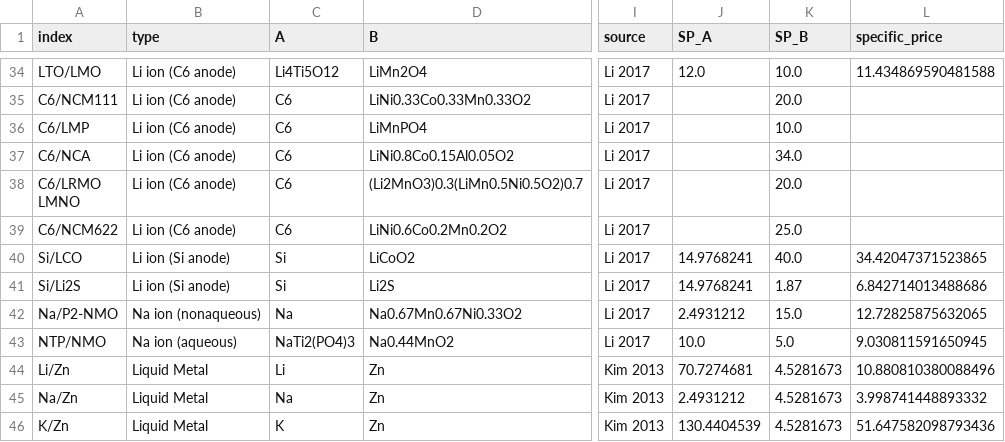
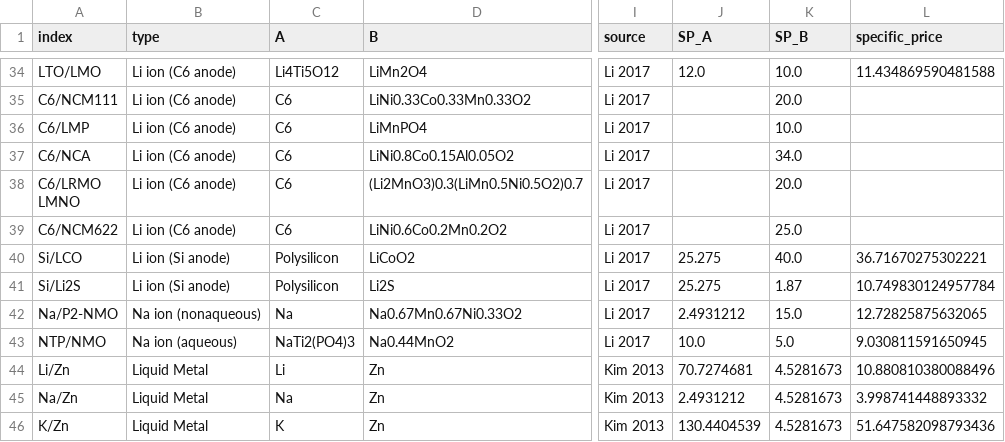
Before and after one commit to energy-storage-analysis/LDES-Survey, a CSV file: mat_cost/data/df_couples.csv, drawn as a sheet; only a part is shown, gaps mark what is left out; the diff names each change by its address in the sheet, - before the commit and + after, or states it on an @@ line.

```diff
--- a/mat_cost/data/df_couples.csv
+++ b/mat_cost/data/df_couples.csv
-C40:C41 (A): Si
+C40:C41 (A): Polysilicon
-J40:J41 (SP_A): 14.9768241
+J40:J41 (SP_A): 25.275
-L40 (specific_price): 34.42047371523865
+L40 (specific_price): 36.71670275302221
-L41 (specific_price): 6.842714013488686
+L41 (specific_price): 10.749830124957784
```
Also changed, not shown: mat_cost/data/df_prices.csv, mat_cost/data/df_singlemat.csv, 2 other files.
